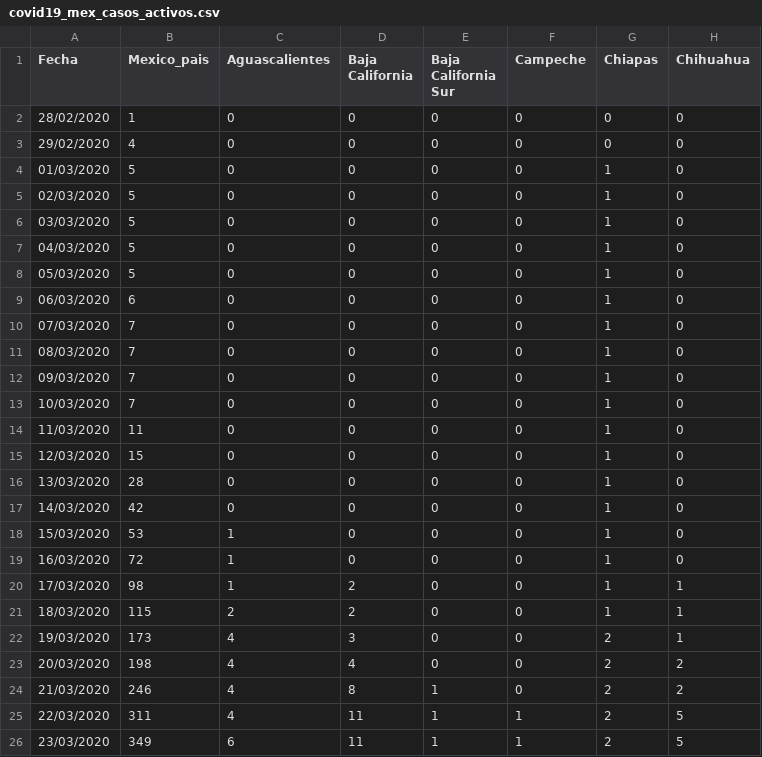
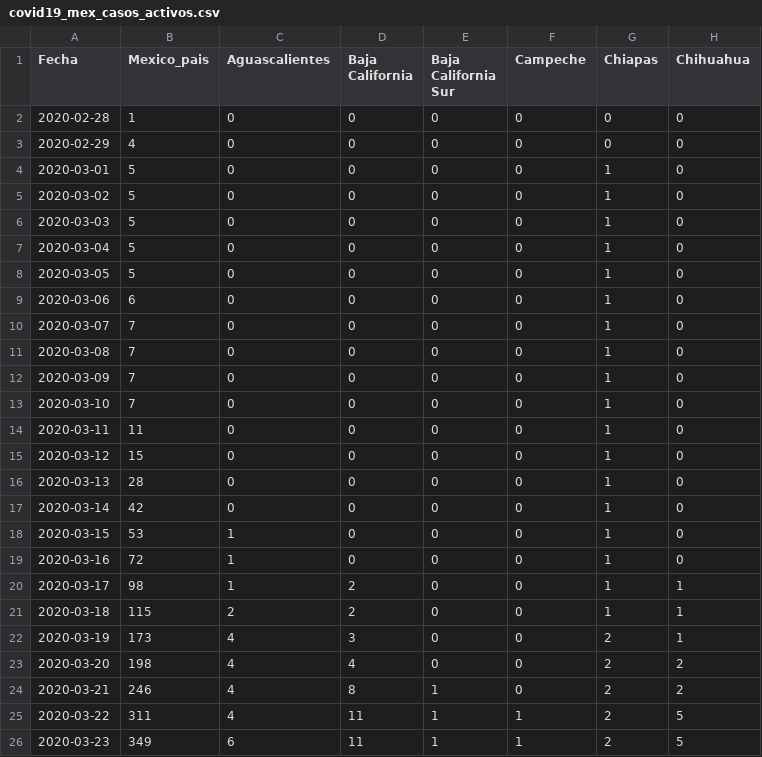
Before and after one commit to LeonardoCastro/COVID19-Mexico, a CSV file: data/series_tiempo/covid19_mex_casos_activos.csv, drawn as a sheet; only a part is shown; the diff names each change by its address in the sheet, - before the commit and + after, or states it on an @@ line.

```diff
--- a/data/series_tiempo/covid19_mex_casos_activos.csv
+++ b/data/series_tiempo/covid19_mex_casos_activos.csv
-A2 (Fecha): 28/02/2020
+A2 (Fecha): 2020-02-28
-A3 (Fecha): 29/02/2020
+A3 (Fecha): 2020-02-29
-A4 (Fecha): 01/03/2020
+A4 (Fecha): 2020-03-01
-A5 (Fecha): 02/03/2020
+A5 (Fecha): 2020-03-02
-A6 (Fecha): 03/03/2020
+A6 (Fecha): 2020-03-03
-A7 (Fecha): 04/03/2020
+A7 (Fecha): 2020-03-04
-A8 (Fecha): 05/03/2020
+A8 (Fecha): 2020-03-05
-A9 (Fecha): 06/03/2020
+A9 (Fecha): 2020-03-06
-A10 (Fecha): 07/03/2020
+A10 (Fecha): 2020-03-07
-A11 (Fecha): 08/03/2020
+A11 (Fecha): 2020-03-08
-A12 (Fecha): 09/03/2020
+A12 (Fecha): 2020-03-09
-A13 (Fecha): 10/03/2020
+A13 (Fecha): 2020-03-10
-A14 (Fecha): 11/03/2020
+A14 (Fecha): 2020-03-11
-A15 (Fecha): 12/03/2020
+A15 (Fecha): 2020-03-12
-A16 (Fecha): 13/03/2020
+A16 (Fecha): 2020-03-13
-A17 (Fecha): 14/03/2020
+A17 (Fecha): 2020-03-14
-A18 (Fecha): 15/03/2020
+A18 (Fecha): 2020-03-15
-A19 (Fecha): 16/03/2020
+A19 (Fecha): 2020-03-16
-A20 (Fecha): 17/03/2020
+A20 (Fecha): 2020-03-17
-A21 (Fecha): 18/03/2020
+A21 (Fecha): 2020-03-18
-A22 (Fecha): 19/03/2020
+A22 (Fecha): 2020-03-19
-A23 (Fecha): 20/03/2020
+A23 (Fecha): 2020-03-20
-A24 (Fecha): 21/03/2020
+A24 (Fecha): 2020-03-21
-A25 (Fecha): 22/03/2020
+A25 (Fecha): 2020-03-22
-A26 (Fecha): 23/03/2020
+A26 (Fecha): 2020-03-23
```
Also changed, not shown: data/series_tiempo/covid19_mex_casos_nuevos.csv, data/series_tiempo/covid19_mex_casos_totales.csv, 2 other files.
